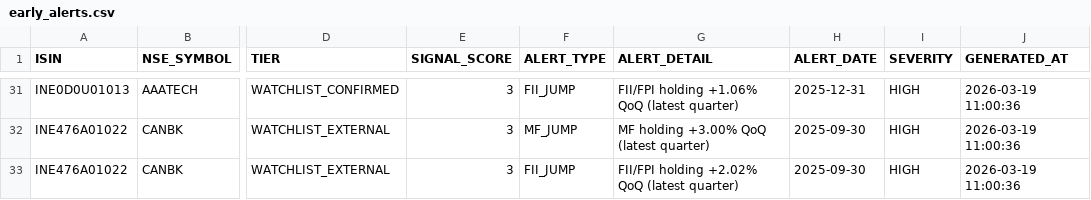
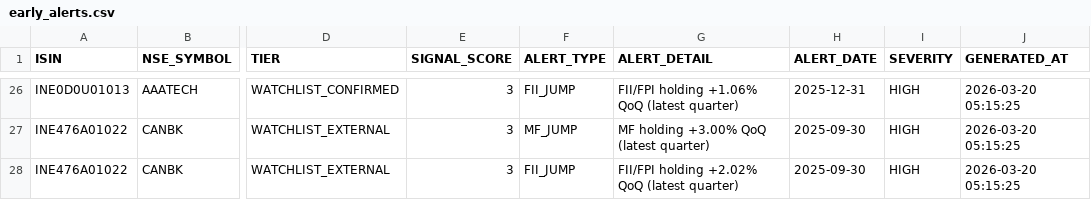
Before and after one commit to rajkshroff/multibagger-alerts, a CSV file: early_alerts.csv, drawn as a sheet; only a part is shown, gaps mark what is left out; addresses are those after the commit; the diff covers the shown part only; the diff names each change by its address in the sheet, - before the commit and + after, or states it on an @@ line.

```diff
--- a/early_alerts.csv
+++ b/early_alerts.csv
-J26:J28 (GENERATED_AT): 2026-03-19 11:00:36
+J26:J28 (GENERATED_AT): 2026-03-20 05:15:25
```
Also changed, not shown: 5 removed rows and 27 edited cells elsewhere in this file, market_intelligence.csv, sector_cycle_status.csv, 3 other files.
